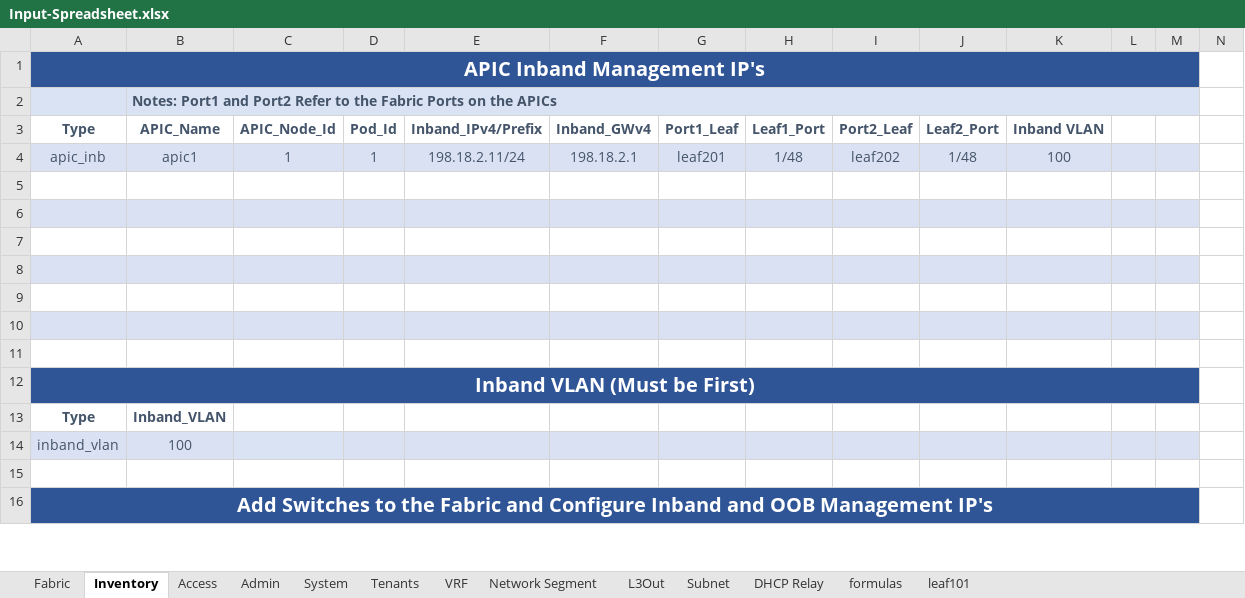
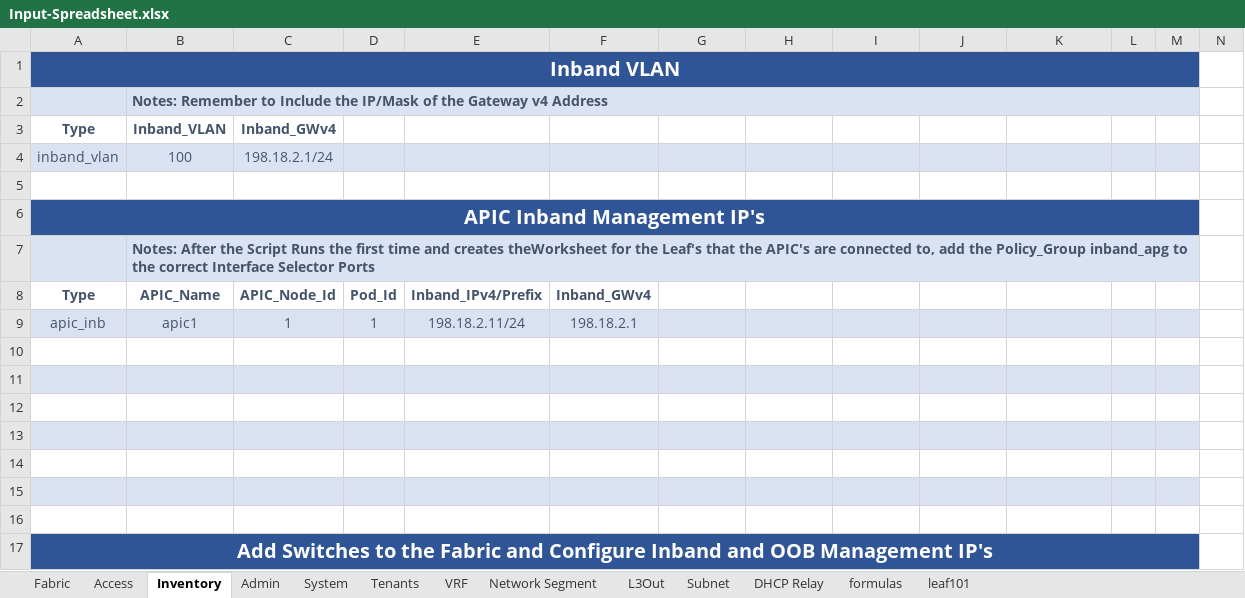
Before and after one commit to scotttyso/iac, an Excel workbook: Input-Spreadsheet.xlsx, sheet Inventory, drawn as a sheet; only a part is shown; values as stored, in another font and other column widths than the file's, no borders; conditional formats not drawn; removed rows and columns are numbered as before the commit, all else as after; rows hold the shown columns only; the diff covers the shown part only; the diff names each change by its address in the sheet, - before the commit and + after, or states it on an @@ line.

```diff
--- a/Input-Spreadsheet.xlsx (sheet Inventory)
+++ b/Input-Spreadsheet.xlsx (sheet Inventory)
@@ sheet tab order changed: Fabric | Access | Inventory | Admin | System | Tenants | VRF | Network Segment | L3Out | Subnet | DHCP Relay | formulas | leaf101 @@
+row 1: Inband VLAN
+row 2:  | Notes: Remember to Include the IP/Mask of the Gateway v4 Address
+row 3: Type | Inband_VLAN | Inband_GWv4
+row 4: inband_vlan | 100 | 198.18.2.1/24
+row 5: (empty)
-B7: Notes: Port1 and Port2 Refer to the Fabric Ports on the APICs
+B7: Notes: After the Script Runs the first time and creates theWorksheet for the Leaf's that the APIC's are connected to, add the Policy_Group inband_apg to the correct Interface Selector Ports
-G8: Port1_Leaf
+G8: (empty)
-H8: Leaf1_Port
+H8: (empty)
-I8: Port2_Leaf
+I8: (empty)
-J8: Leaf2_Port
+J8: (empty)
-K8: Inband VLAN
+K8: (empty)
-G9: leaf201
+G9: (empty)
-H9: 1/48
+H9: (empty)
-I9: leaf202
+I9: (empty)
-J9: 1/48
+J9: (empty)
-K9: 100
+K9: (empty)
-row 11: (empty)
-row 12: Inband VLAN (Must be First)
-row 13: Type | Inband_VLAN
-row 14: inband_vlan | 100
```
Also changed, not shown: 20 added rows and cell formats elsewhere in this sheet, sheet Access, sheet Admin, sheet leaf101, 43 other files.
